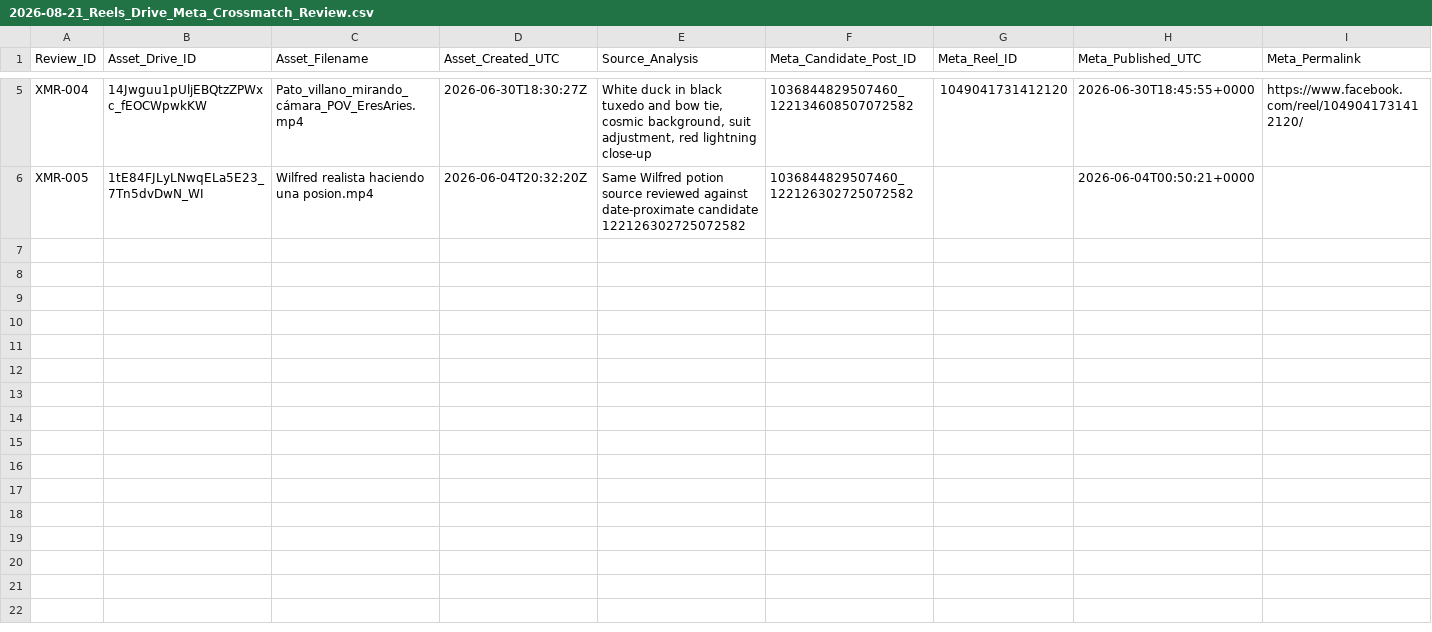
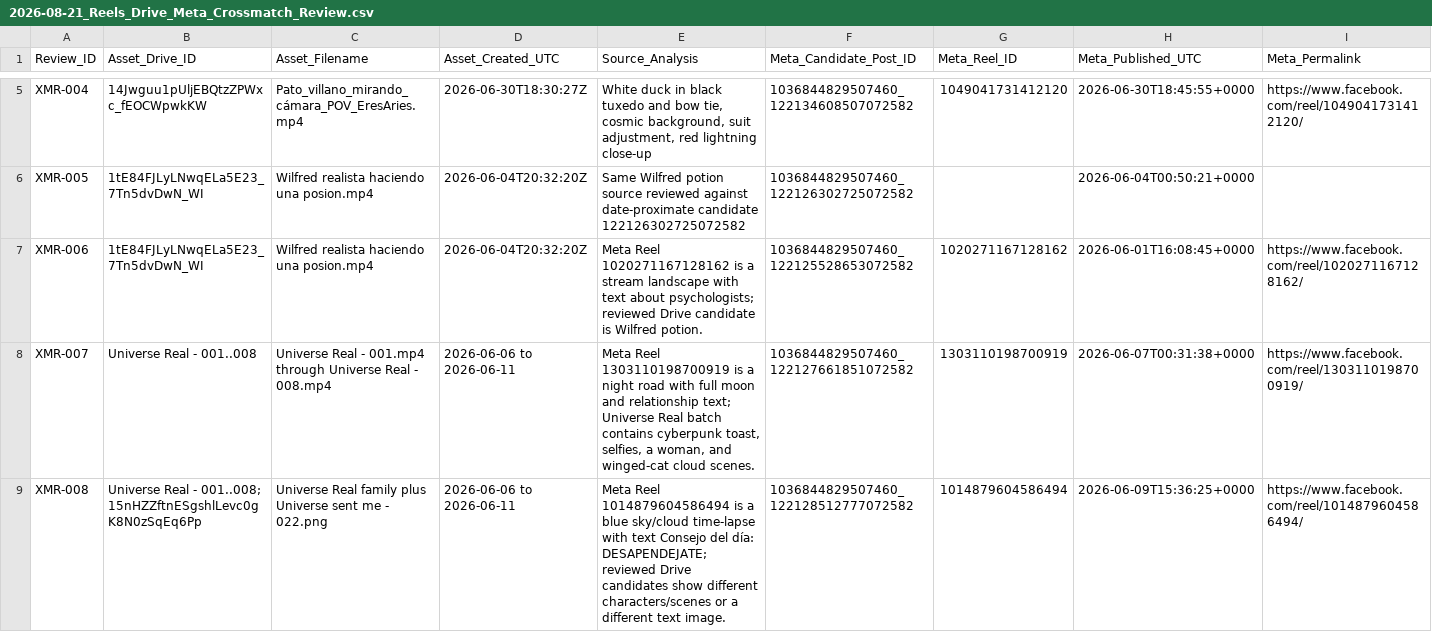
Before and after one commit to iomarketing09-sys/universe-sent-me-growth-os, a CSV file: Operations/Research/2026-08-21_Reels_Drive_Meta_Crossmatch_Review.csv, drawn as a sheet; only a part is shown, gaps mark what is left out; rows hold the shown columns only; the diff covers the shown part only; the diff names each change by its address in the sheet, - before the commit and + after, or states it on an @@ line.

```diff
--- a/Operations/Research/2026-08-21_Reels_Drive_Meta_Crossmatch_Review.csv
+++ b/Operations/Research/2026-08-21_Reels_Drive_Meta_Crossmatch_Review.csv
+row 7: XMR-006 | 1tE84FJLyLNwqELa5E23_7Tn5dvDwN_WI | Wilfred realista haciendo una posion.mp4 | 2026-06-04T20:32:20Z | Meta Reel 1020271167128162 is a stream landscape with text about psychologists; reviewed Drive candidate is Wilfred potion. | 1036844829507460_122125528653072582 | 1020271167128162 | 2026-06-01T16:08:45+0000 | https://www.facebook.com/reel/1020271167128162/
+row 8: XMR-007 | Universe Real - 001..008 | Universe Real - 001.mp4 through Universe Real - 008.mp4 | 2026-06-06 to 2026-06-11 | Meta Reel 1303110198700919 is a night road with full moon and relationship text; Universe Real batch contains cyberpunk toast, selfies, a woman, and winged-cat cloud scenes. | 1036844829507460_122127661851072582 | 1303110198700919 | 2026-06-07T00:31:38+0000 | https://www.facebook.com/reel/1303110198700919/
+row 9: XMR-008 | Universe Real - 001..008; 15nHZZftnESgshlLevc0gK8N0zSqEq6Pp | Universe Real family plus Universe sent me - 022.png | 2026-06-06 to 2026-06-11 | Meta Reel 1014879604586494 is a blue sky/cloud time-lapse with text Consejo del día: DESAPENDEJATE; reviewed Drive candidates show different characters/scenes or a different text image. | 1036844829507460_122128512777072582 | 1014879604586494 | 2026-06-09T15:36:25+0000 | https://www.facebook.com/reel/1014879604586494/
```
Also changed, not shown: 2 added rows elsewhere in this file, Operations/Research/2026-08-21_Reels_Publication_Inventory.csv, 20 other files.
